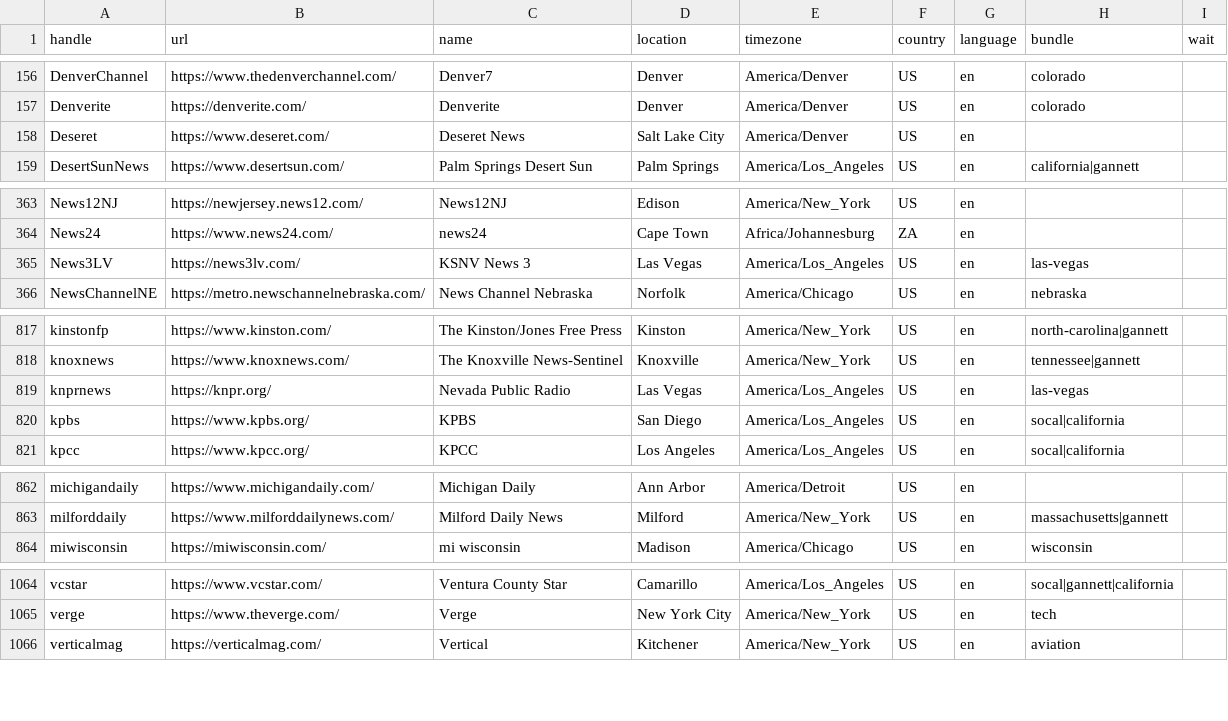
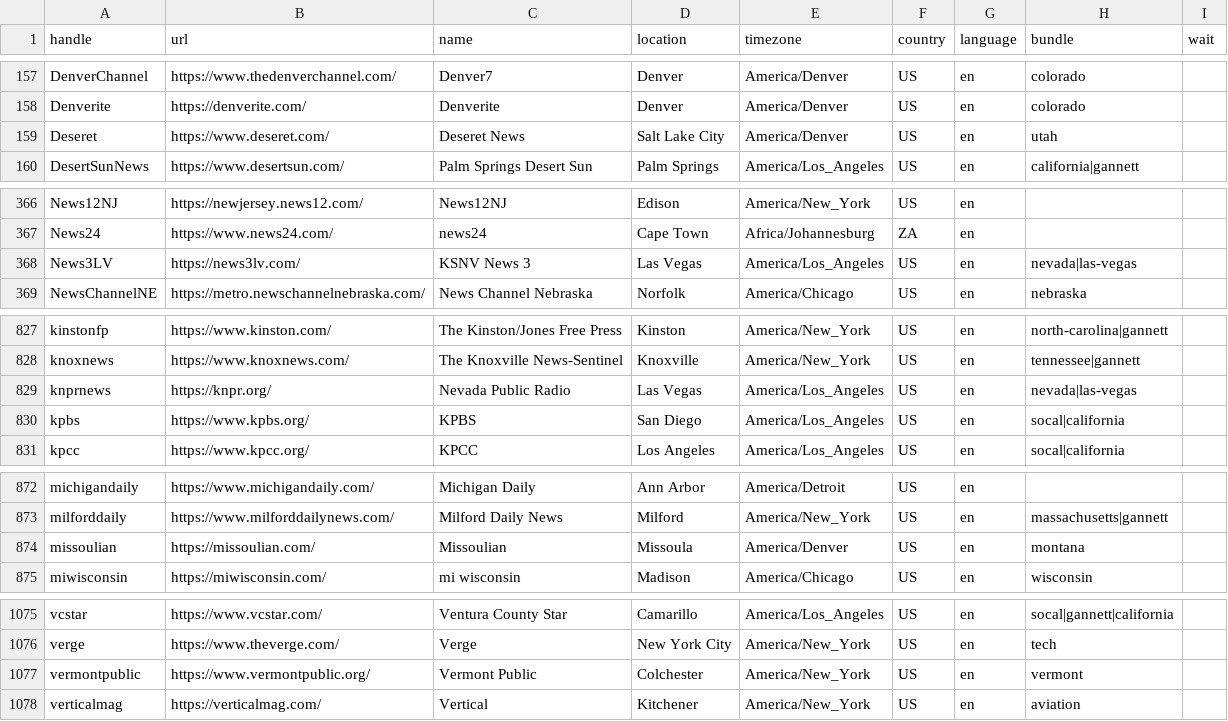
Before and after one commit to turbodatadrifter3tdi/news-homepages, a CSV file: newshomepages/sources/sites.csv, drawn as a sheet; only a part is shown, gaps mark what is left out; the diff covers the shown part only.

```diff
--- a/newshomepages/sources/sites.csv
+++ b/newshomepages/sources/sites.csv
@@ -157,3 +158,3 @@ DenverChannel,https://www.thedenverchannel.com/,Denver7,Denver,America/Denver,US
 Denverite,https://denverite.com/,Denverite,Denver,America/Denver,US,en,colorado,
-Deseret,https://www.deseret.com/,Deseret News,Salt Lake City,America/Denver,US,en,,
+Deseret,https://www.deseret.com/,Deseret News,Salt Lake City,America/Denver,US,en,utah,
 DesertSunNews,https://www.desertsun.com/,Palm Springs Desert Sun,Palm Springs,America/Los_Angeles,US,en,california|gannett,
@@ -364,3 +367,3 @@ News12NJ,https://newjersey.news12.com/,News12NJ,Edison,America/New_York,US,en,,
 News24,https://www.news24.com/,news24,Cape Town,Africa/Johannesburg,ZA,en,,
-News3LV,https://news3lv.com/,KSNV News 3,Las Vegas,America/Los_Angeles,US,en,las-vegas,
+News3LV,https://news3lv.com/,KSNV News 3,Las Vegas,America/Los_Angeles,US,en,nevada|las-vegas,
 NewsChannelNE,https://metro.newschannelnebraska.com/,News Channel Nebraska,Norfolk,America/Chicago,US,en,nebraska,
@@ -818,3 +828,3 @@ kinstonfp,https://www.kinston.com/,The Kinston/Jones Free Press,Kinston,America/
 knoxnews,https://www.knoxnews.com/,The Knoxville News-Sentinel,Knoxville,America/New_York,US,en,tennessee|gannett,
-knprnews,https://knpr.org/,Nevada Public Radio,Las Vegas,America/Los_Angeles,US,en,las-vegas,
+knprnews,https://knpr.org/,Nevada Public Radio,Las Vegas,America/Los_Angeles,US,en,nevada|las-vegas,
 kpbs,https://www.kpbs.org/,KPBS,San Diego,America/Los_Angeles,US,en,socal|california,
@@ -863,2 +873,3 @@ michigandaily,https://www.michigandaily.com/,Michigan Daily,Ann Arbor,America/De
 milforddaily,https://www.milforddailynews.com/,Milford Daily News,Milford,America/New_York,US,en,massachusetts|gannett,
+missoulian,https://missoulian.com/,Missoulian,Missoula,America/Denver,US,en,montana,
 miwisconsin,https://miwisconsin.com/,mi wisconsin,Madison,America/Chicago,US,en,wisconsin,
@@ -1065,2 +1076,3 @@ vcstar,https://www.vcstar.com/,Ventura County Star,Camarillo,America/Los_Angeles
 verge,https://www.theverge.com/,Verge,New York City,America/New_York,US,en,tech,
+vermontpublic,https://www.vermontpublic.org/,Vermont Public,Colchester,America/New_York,US,en,vermont,
 verticalmag,https://verticalmag.com/,Vertical,Kitchener,America/New_York,US,en,aviation,
```
Also changed, not shown: 12 added rows and 5 edited cells elsewhere in this file.
